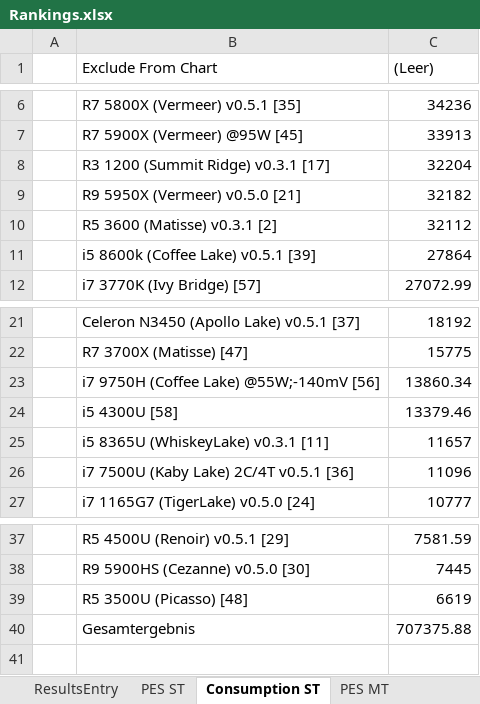
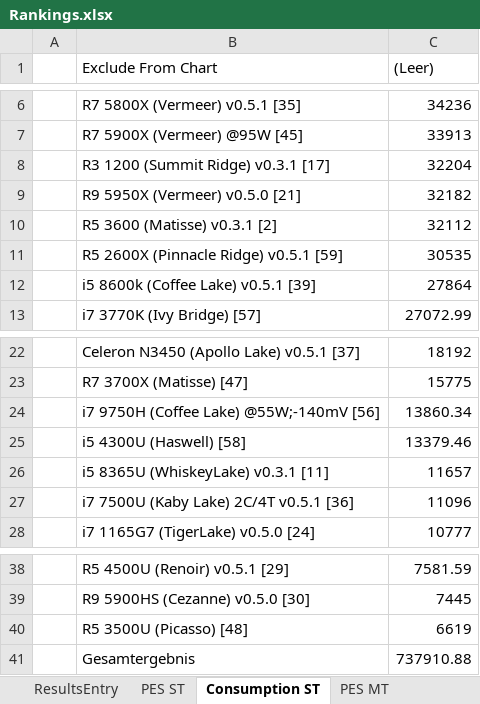
Before and after one commit to BrsVgl/PerformanceEfficiencySuite, an Excel workbook: Ranking/Rankings.xlsx, sheet Consumption ST, drawn as a sheet; only a part is shown, gaps mark what is left out; values as stored, in another font and other column widths than the file's, no borders; charts and pictures not drawn; addresses are those after the commit; the diff names each change by its address in the sheet, - before the commit and + after, or states it on an @@ line.

```diff
--- a/Ranking/Rankings.xlsx (sheet Consumption ST)
+++ b/Ranking/Rankings.xlsx (sheet Consumption ST)
+row 11:  | R5 2600X (Pinnacle Ridge) v0.5.1 [59] | 30535
-B25 (Exclude From Chart): i5 4300U [58]
+B25 (Exclude From Chart): i5 4300U (Haswell) [58]
-C41 ((Leer)): 707375.88
+C41 ((Leer)): 737910.88
```
Also changed, not shown: sheet ResultsEntry, sheet PES ST, sheet Consumption MT, sheet PES MT, charts or pictures.
